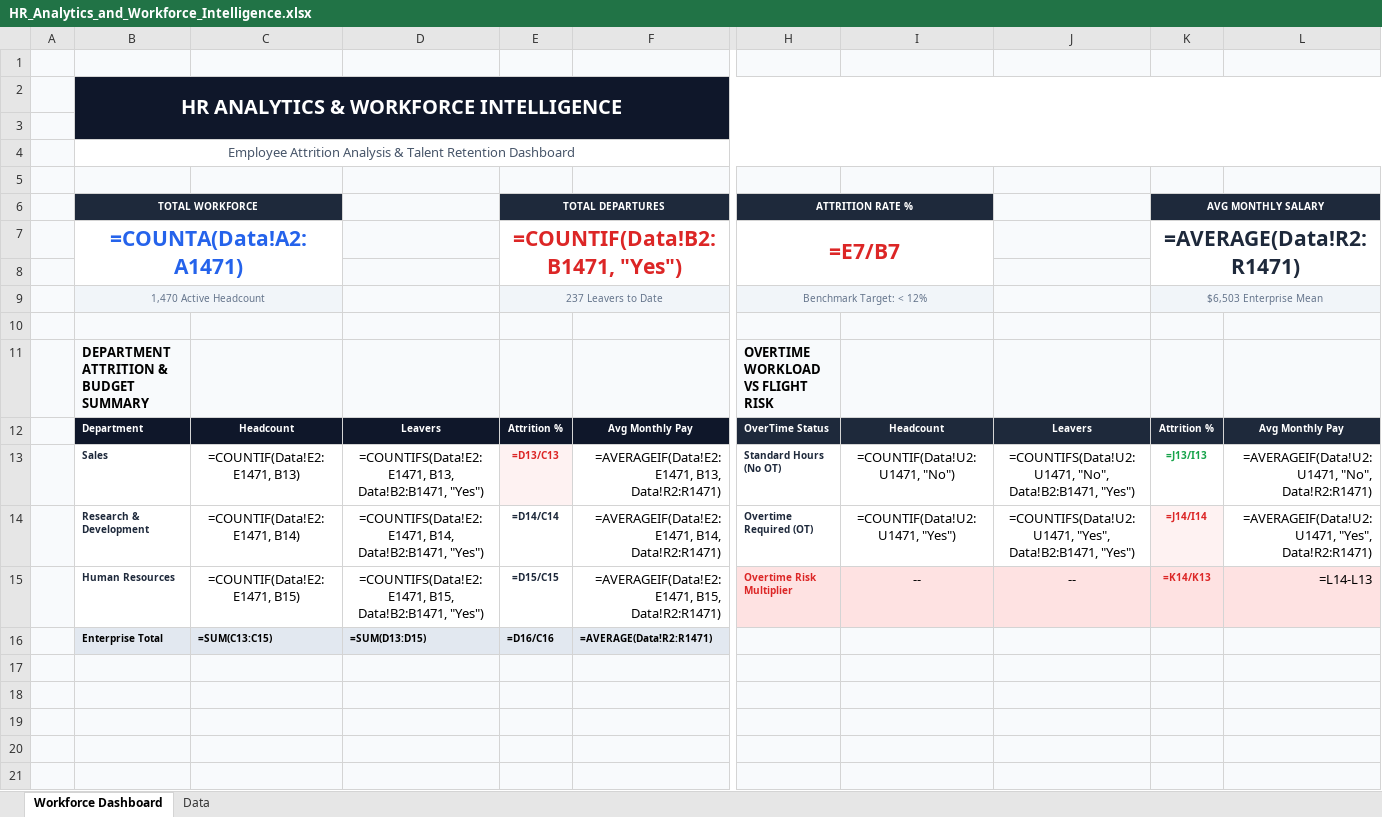
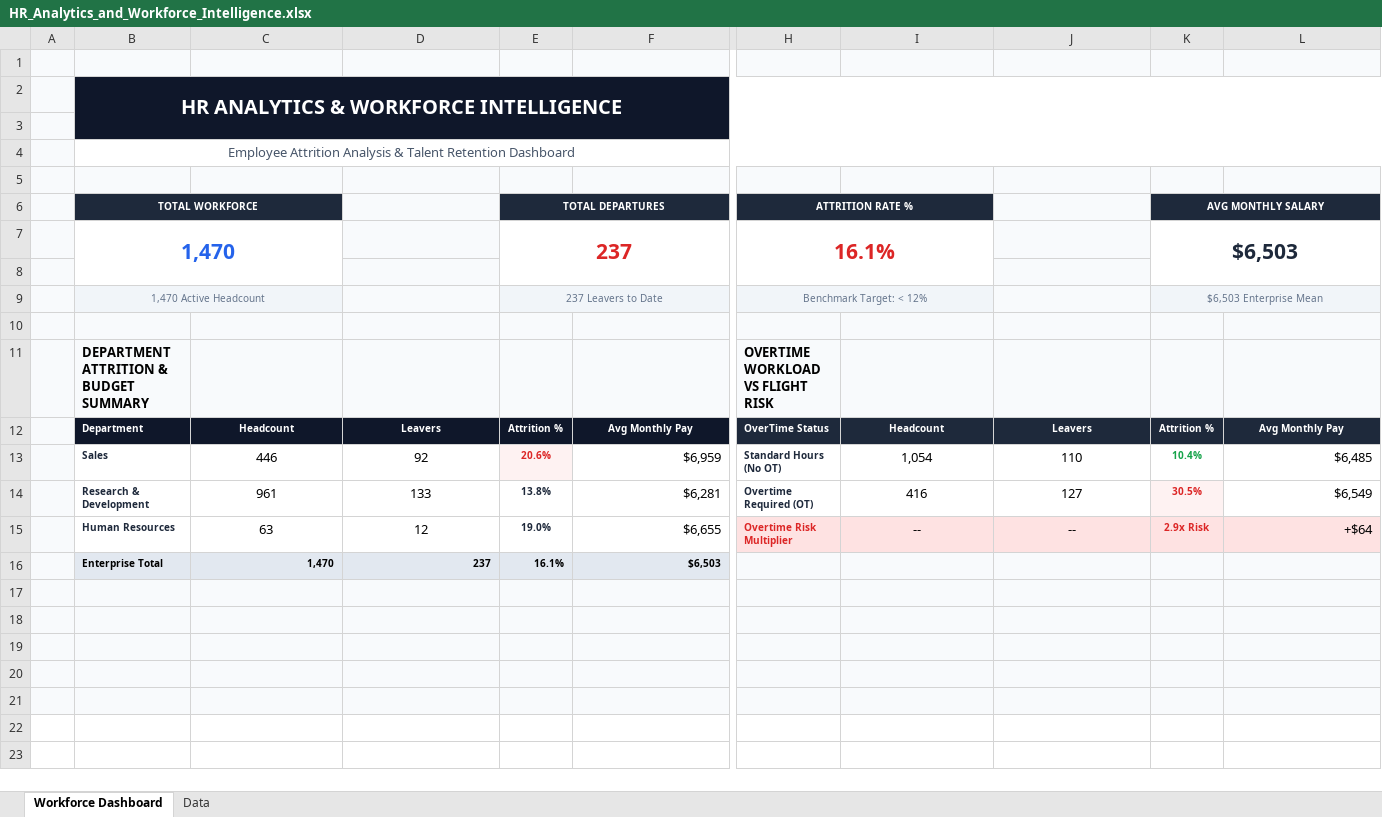
Before and after one commit to SoumilChaurasia09/hr-analytics-workforce-intelligence, an Excel workbook: HR_Analytics_and_Workforce_Intelligence.xlsx, sheet Workforce Dashboard, drawn as a sheet; only a part is shown, gaps mark what is left out; values as stored, in another font and other column widths than the file's, no borders; formulas without a stored value are shown as written; charts and pictures not drawn; removed rows and columns are numbered as before the commit, all else as after; rows hold the shown columns only; the diff names each change by its address in the sheet, - before the commit and + after, or states it on an @@ line.

Commit message:
Update repository with actual dashboard screenshot, detailed metrics, and dataset attribution

```diff
--- a/HR_Analytics_and_Workforce_Intelligence.xlsx (sheet Workforce Dashboard)
+++ b/HR_Analytics_and_Workforce_Intelligence.xlsx (sheet Workforce Dashboard)
-row 7:  | =COUNTA(Data!A2:A1471) |  |  | =COUNTIF(Data!B2:B1471, "Yes") |  | =E7/B7 |  |  | =AVERAGE(Data!R2:R1471)
+row 7:  | 1,470 |  |  | 237 |  | 16.1% |  |  | $6,503
-row 13:  | Sales | =COUNTIF(Data!E2:E1471, B13) | =COUNTIFS(Data!E2:E1471, B13, Data!B2:B1471, "Yes") | =D13/C13 | =AVERAGEIF(Data!E2:E1471, B13, Data!R2:R1471) | Standard Hours (No OT) | =COUNTIF(Data!U2:U1471, "No") | =COUNTIFS(Data!U2:U1471, "No", Data!B2:B1471, "Yes") | =J13/I13 | =AVERAGEIF(Data!U2:U1471, "No", Data!R2:R1471)
-row 14:  | Research & Development | =COUNTIF(Data!E2:E1471, B14) | =COUNTIFS(Data!E2:E1471, B14, Data!B2:B1471, "Yes") | =D14/C14 | =AVERAGEIF(Data!E2:E1471, B14, Data!R2:R1471) | Overtime Required (OT) | =COUNTIF(Data!U2:U1471, "Yes") | =COUNTIFS(Data!U2:U1471, "Yes", Data!B2:B1471, "Yes") | =J14/I14 | =AVERAGEIF(Data!U2:U1471, "Yes", Data!R2:R1471)
+row 13:  | Sales | 446 | 92 | 20.6% | $6,959 | Standard Hours (No OT) | 1,054 | 110 | 10.4% | $6,485
+row 14:  | Research & Development | 961 | 133 | 13.8% | $6,281 | Overtime Required (OT) | 416 | 127 | 30.5% | $6,549
-C15: =COUNTIF(Data!E2:E1471, B15)
+C15: 63
-D15: =COUNTIFS(Data!E2:E1471, B15, Data!B2:B1471, "Yes")
+D15: 12
-E15 (TOTAL DEPARTURES): =D15/C15
+E15 (TOTAL DEPARTURES): 19.0%
-F15: =AVERAGEIF(Data!E2:E1471, B15, Data!R2:R1471)
+F15: $6,655
-K15 (AVG MONTHLY SALARY): =K14/K13
+K15 (AVG MONTHLY SALARY): 2.9x Risk
-L15: =L14-L13
+L15: +$64
-C16: =SUM(C13:C15)
+C16: 1,470
-D16: =SUM(D13:D15)
+D16: 237
-E16 (TOTAL DEPARTURES): =D16/C16
+E16 (TOTAL DEPARTURES): 16.1%
-F16: =AVERAGE(Data!R2:R1471)
+F16: $6,503
```
Also changed, not shown: charts or pictures, 3 other files.
